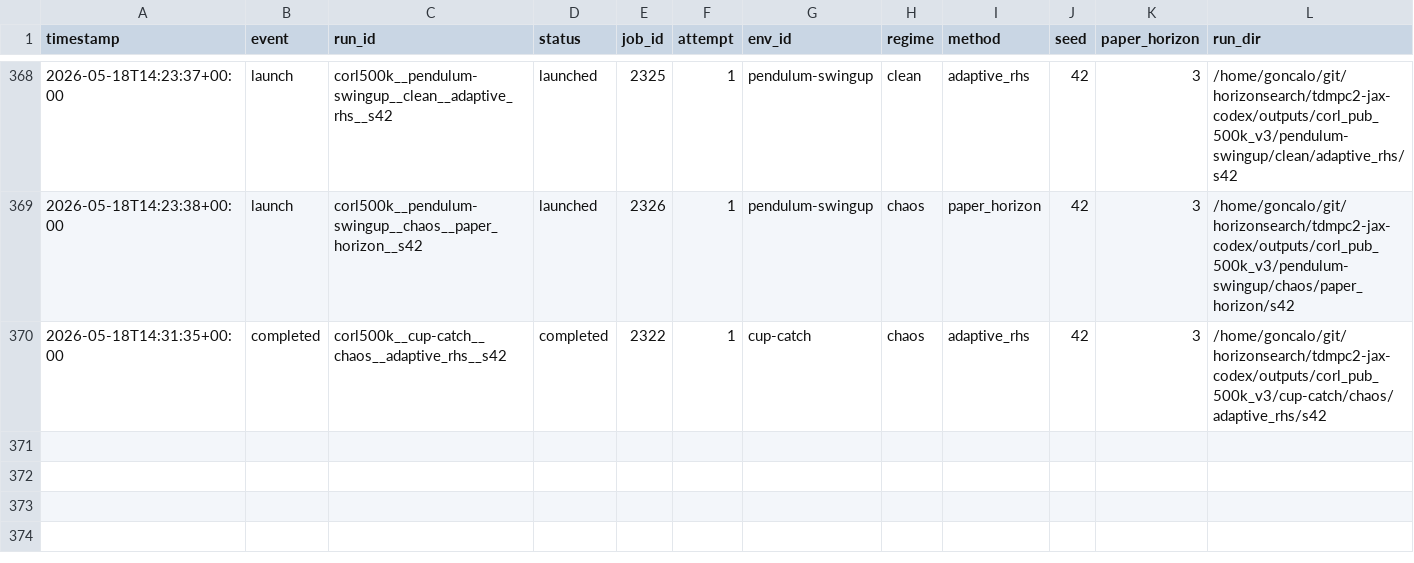
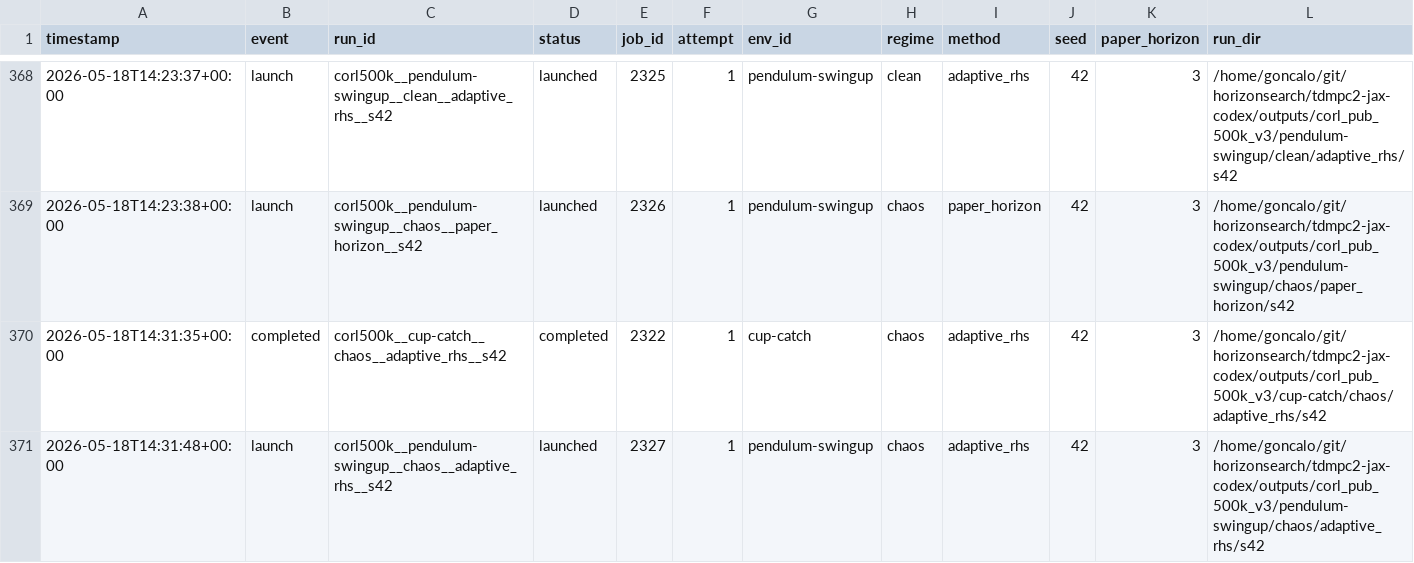
Before and after one commit to gguiomar/tdmpc2-jax, a CSV file: experiments/corl_compact_v3_ledger.csv, drawn as a sheet; only a part is shown, gaps mark what is left out; rows hold the shown columns only; the diff names each change by its address in the sheet, - before the commit and + after, or states it on an @@ line.

Commit message:
Steward update: record 1 launch(es)

```diff
--- a/experiments/corl_compact_v3_ledger.csv
+++ b/experiments/corl_compact_v3_ledger.csv
+row 371: 2026-05-18T14:31:48+00:00 | launch | corl500k__pendulum-swingup__chaos__adaptive_rhs__s42 | launched | 2327 | 1 | pendulum-swingup | chaos | adaptive_rhs | 42 | 3 | /home/goncalo/git/horizonsearch/tdmpc2-jax-codex/outputs/corl_pub_500k_v3/pendulum-swingup/chaos/adaptive_rhs/s42
```
